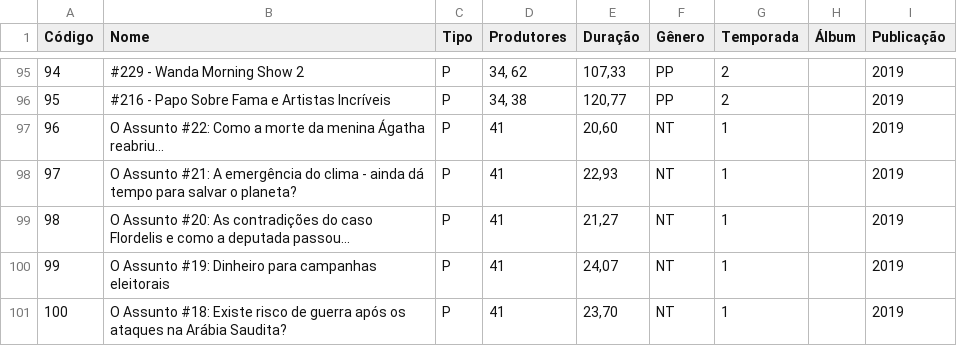
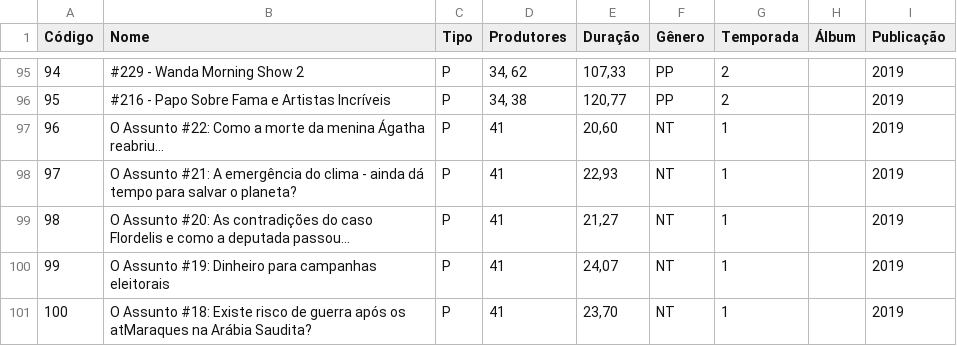
Before and after one commit to AtilioA/SpotifyPlusPlus-trab1-prog3, a CSV file: entradas/midias_corrigidas.csv, drawn as a sheet; only a part is shown, gaps mark what is left out.

```diff
--- a/entradas/midias_corrigidas.csv
+++ b/entradas/midias_corrigidas.csv
@@ -100,2 +100,2 @@
 99;O Assunto #19: Dinheiro para campanhas eleitorais;P;41;24,07;NT;1;;2019;;;
-100;O Assunto #18: Existe risco de guerra após os ataques na Arábia Saudita?;P;41;23,70;NT;1;;2019;;;
+100;O Assunto #18: Existe risco de guerra após os atMaraques na Arábia Saudita?;P;41;23,70;NT;1;;2019;;;
```
Also changed, not shown: entradas/midias_corrigidas_corrigidas.csv, 11 other files.
